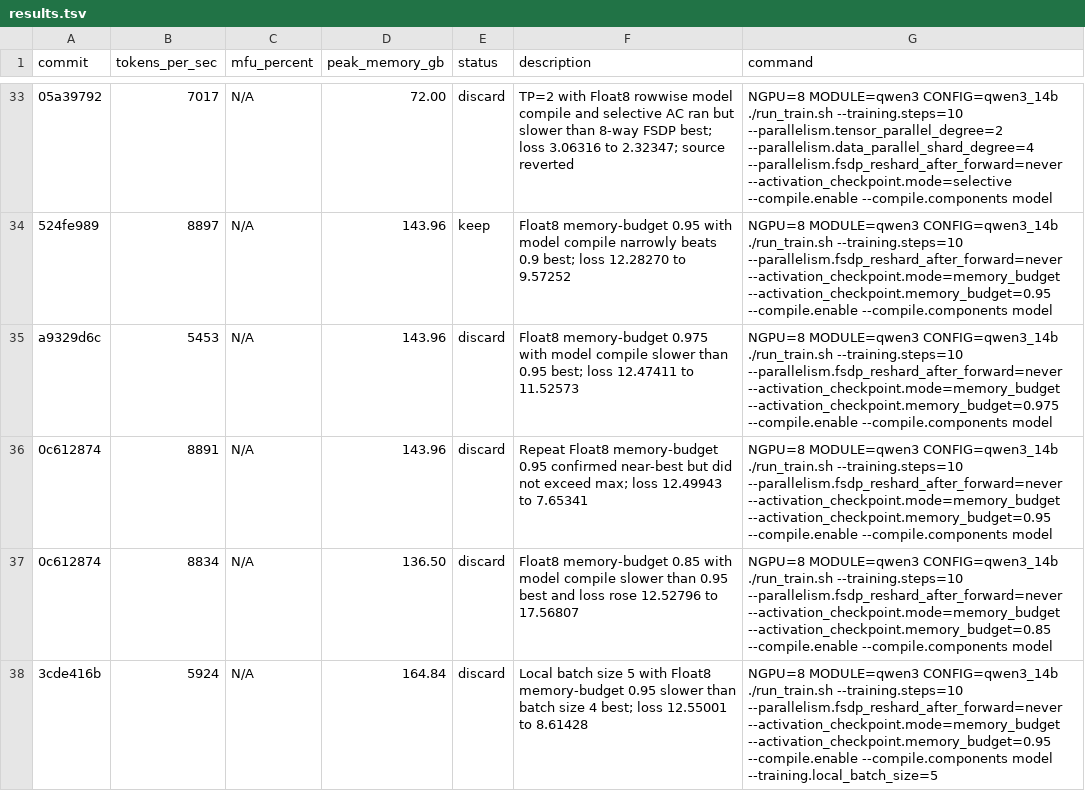
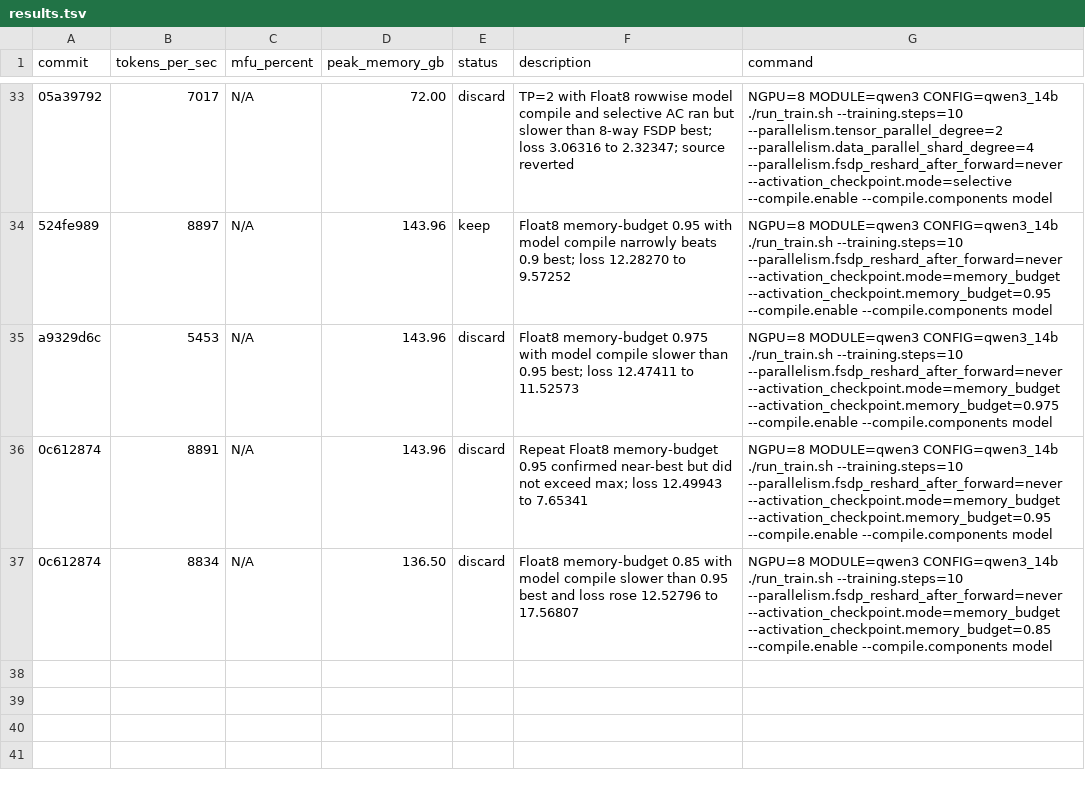
Before and after one commit to pytorch/torchtitan, a TSV file: results.tsv, drawn as a sheet; only a part is shown, gaps mark what is left out; the diff names each change by its address in the sheet, - before the commit and + after, or states it on an @@ line.

Commit message:
Deduplicate Qwen3 local batch size 5 result

```diff
--- a/results.tsv
+++ b/results.tsv
-row 38: 3cde416b | 5924 | N/A | 164.84 | discard | Local batch size 5 with Float8 memory-budget 0.95 slower than batch size 4 best; loss 12.55001 to 8.61428 | NGPU=8 MODULE=qwen3 CONFIG=qwen3_14b ./run_train.sh --training.steps=10 --parallelism.fsdp_reshard_after_forward=never --activation_checkpoint.mode=memory_budget --activation_checkpoint.memory_budget=0.95 --compile.enable --compile.components model --training.local_batch_size=5
```
Also changed, not shown: 2 other files.
